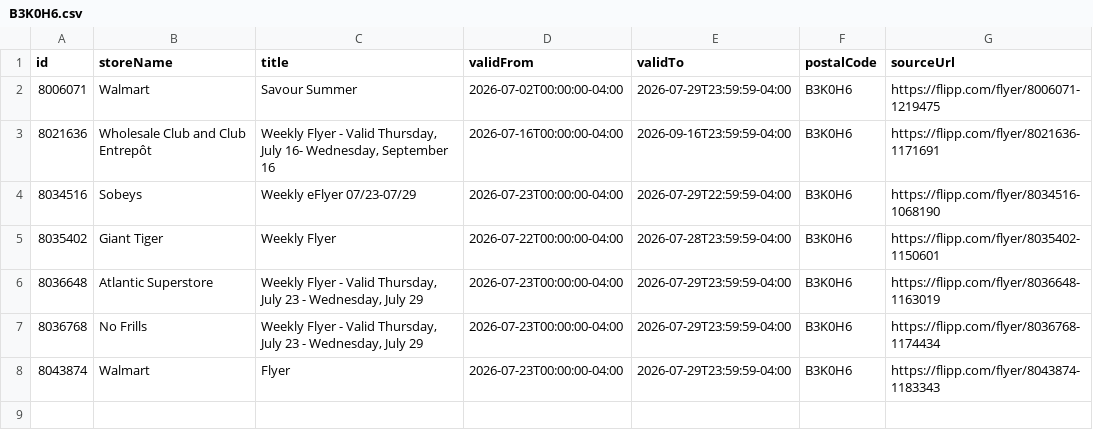
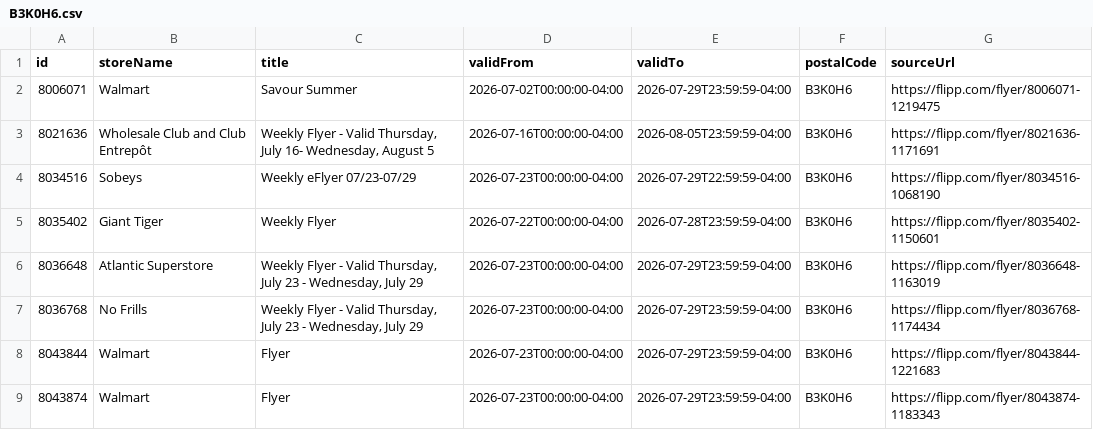
Before and after one commit to fastrack20/flyer-scraper, a CSV file: data/B3K0H6.csv, drawn as a sheet.

```diff
--- a/data/B3K0H6.csv
+++ b/data/B3K0H6.csv
@@ -2,3 +2,3 @@ id,storeName,title,validFrom,validTo,postalCode,sourceUrl
 8006071,"Walmart","Savour Summer",2026-07-02T00:00:00-04:00,2026-07-29T23:59:59-04:00,B3K0H6,https://flipp.com/flyer/8006071-1219475
-8021636,"Wholesale Club and Club Entrepôt","Weekly Flyer - Valid Thursday, July 16- Wednesday, September 16",2026-07-16T00:00:00-04:00,2026-09-16T23:59:59-04:00,B3K0H6,https://flipp.com/flyer/8021636-1171691
+8021636,"Wholesale Club and Club Entrepôt","Weekly Flyer - Valid Thursday, July 16- Wednesday, August 5",2026-07-16T00:00:00-04:00,2026-08-05T23:59:59-04:00,B3K0H6,https://flipp.com/flyer/8021636-1171691
 8034516,"Sobeys","Weekly eFlyer 07/23-07/29",2026-07-23T00:00:00-04:00,2026-07-29T22:59:59-04:00,B3K0H6,https://flipp.com/flyer/8034516-1068190
@@ -7,2 +7,3 @@ id,storeName,title,validFrom,validTo,postalCode,sourceUrl
 8036768,"No Frills","Weekly Flyer - Valid Thursday, July 23 - Wednesday, July 29",2026-07-23T00:00:00-04:00,2026-07-29T23:59:59-04:00,B3K0H6,https://flipp.com/flyer/8036768-1174434
+8043844,"Walmart"," Flyer",2026-07-23T00:00:00-04:00,2026-07-29T23:59:59-04:00,B3K0H6,https://flipp.com/flyer/8043844-1221683
 8043874,"Walmart"," Flyer",2026-07-23T00:00:00-04:00,2026-07-29T23:59:59-04:00,B3K0H6,https://flipp.com/flyer/8043874-1183343
```
